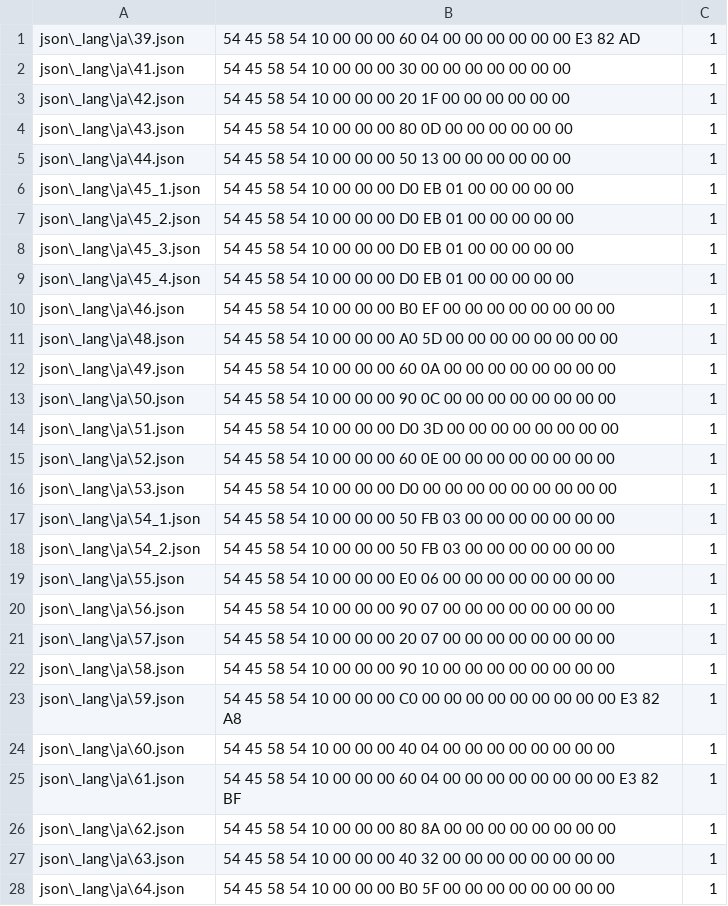
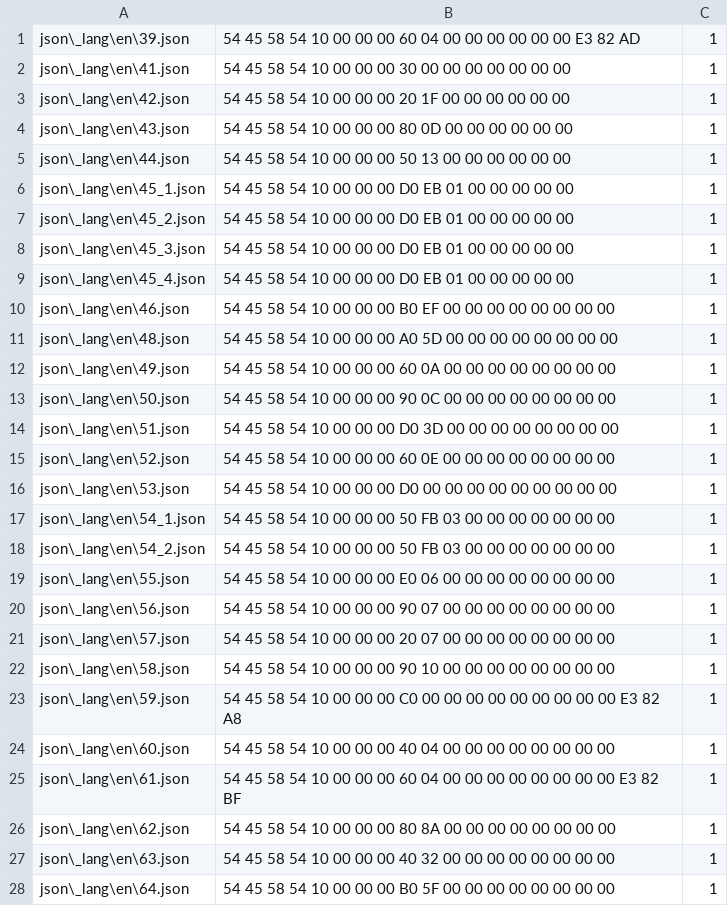
Before and after one commit to jmctune/dqxclarity, a CSV file: hex_dict.csv, drawn as a sheet; only a part is shown; the diff covers the shown part only.

```diff
--- a/hex_dict.csv
+++ b/hex_dict.csv
@@ -1,28 +1,28 @@
-json\_lang\ja\39.json,54 45 58 54 10 00 00 00 60 04 00 00 00 00 00 00 E3 82 AD,1
-json\_lang\ja\41.json,54 45 58 54 10 00 00 00 30 00 00 00 00 00 00 00,1
-json\_lang\ja\42.json,54 45 58 54 10 00 00 00 20 1F 00 00 00 00 00 00,1
-json\_lang\ja\43.json,54 45 58 54 10 00 00 00 80 0D 00 00 00 00 00 00,1
-json\_lang\ja\44.json,54 45 58 54 10 00 00 00 50 13 00 00 00 00 00 00,1
-json\_lang\ja\45_1.json,54 45 58 54 10 00 00 00 D0 EB 01 00 00 00 00 00,1
-json\_lang\ja\45_2.json,54 45 58 54 10 00 00 00 D0 EB 01 00 00 00 00 00,1
-json\_lang\ja\45_3.json,54 45 58 54 10 00 00 00 D0 EB 01 00 00 00 00 00,1
-json\_lang\ja\45_4.json,54 45 58 54 10 00 00 00 D0 EB 01 00 00 00 00 00,1
-json\_lang\ja\46.json,54 45 58 54 10 00 00 00 B0 EF 00 00 00 00 00 00 00 00,1
-json\_lang\ja\48.json,54 45 58 54 10 00 00 00 A0 5D 00 00 00 00 00 00 00 00,1
-json\_lang\ja\49.json,54 45 58 54 10 00 00 00 60 0A 00 00 00 00 00 00 00 00,1
-json\_lang\ja\50.json,54 45 58 54 10 00 00 00 90 0C 00 00 00 00 00 00 00 00,1
-json\_lang\ja\51.json,54 45 58 54 10 00 00 00 D0 3D 00 00 00 00 00 00 00 00,1
-json\_lang\ja\52.json,54 45 58 54 10 00 00 00 60 0E 00 00 00 00 00 00 00 00,1
-json\_lang\ja\53.json,54 45 58 54 10 00 00 00 D0 00 00 00 00 00 00 00 00 00,1
-json\_lang\ja\54_1.json,54 45 58 54 10 00 00 00 50 FB 03 00 00 00 00 00 00 00,1
-json\_lang\ja\54_2.json,54 45 58 54 10 00 00 00 50 FB 03 00 00 00 00 00 00 00,1
-json\_lang\ja\55.json,54 45 58 54 10 00 00 00 E0 06 00 00 00 00 00 00 00 00,1
-json\_lang\ja\56.json,54 45 58 54 10 00 00 00 90 07 00 00 00 00 00 00 00 00,1
-json\_lang\ja\57.json,54 45 58 54 10 00 00 00 20 07 00 00 00 00 00 00 00 00,1
-json\_lang\ja\58.json,54 45 58 54 10 00 00 00 90 10 00 00 00 00 00 00 00 00,1
-json\_lang\ja\59.json,54 45 58 54 10 00 00 00 C0 00 00 00 00 00 00 00 00 00 E3 82 A8,1
-json\_lang\ja\60.json,54 45 58 54 10 00 00 00 40 04 00 00 00 00 00 00 00 00,1
-json\_lang\ja\61.json,54 45 58 54 10 00 00 00 60 04 00 00 00 00 00 00 00 00 E3 82 BF,1
-json\_lang\ja\62.json,54 45 58 54 10 00 00 00 80 8A 00 00 00 00 00 00 00 00,1
-json\_lang\ja\63.json,54 45 58 54 10 00 00 00 40 32 00 00 00 00 00 00 00 00,1
-json\_lang\ja\64.json,54 45 58 54 10 00 00 00 B0 5F 00 00 00 00 00 00 00 00,1
+json\_lang\en\39.json,54 45 58 54 10 00 00 00 60 04 00 00 00 00 00 00 E3 82 AD,1
+json\_lang\en\41.json,54 45 58 54 10 00 00 00 30 00 00 00 00 00 00 00,1
+json\_lang\en\42.json,54 45 58 54 10 00 00 00 20 1F 00 00 00 00 00 00,1
+json\_lang\en\43.json,54 45 58 54 10 00 00 00 80 0D 00 00 00 00 00 00,1
+json\_lang\en\44.json,54 45 58 54 10 00 00 00 50 13 00 00 00 00 00 00,1
+json\_lang\en\45_1.json,54 45 58 54 10 00 00 00 D0 EB 01 00 00 00 00 00,1
+json\_lang\en\45_2.json,54 45 58 54 10 00 00 00 D0 EB 01 00 00 00 00 00,1
+json\_lang\en\45_3.json,54 45 58 54 10 00 00 00 D0 EB 01 00 00 00 00 00,1
+json\_lang\en\45_4.json,54 45 58 54 10 00 00 00 D0 EB 01 00 00 00 00 00,1
+json\_lang\en\46.json,54 45 58 54 10 00 00 00 B0 EF 00 00 00 00 00 00 00 00,1
+json\_lang\en\48.json,54 45 58 54 10 00 00 00 A0 5D 00 00 00 00 00 00 00 00,1
+json\_lang\en\49.json,54 45 58 54 10 00 00 00 60 0A 00 00 00 00 00 00 00 00,1
+json\_lang\en\50.json,54 45 58 54 10 00 00 00 90 0C 00 00 00 00 00 00 00 00,1
+json\_lang\en\51.json,54 45 58 54 10 00 00 00 D0 3D 00 00 00 00 00 00 00 00,1
+json\_lang\en\52.json,54 45 58 54 10 00 00 00 60 0E 00 00 00 00 00 00 00 00,1
+json\_lang\en\53.json,54 45 58 54 10 00 00 00 D0 00 00 00 00 00 00 00 00 00,1
+json\_lang\en\54_1.json,54 45 58 54 10 00 00 00 50 FB 03 00 00 00 00 00 00 00,1
+json\_lang\en\54_2.json,54 45 58 54 10 00 00 00 50 FB 03 00 00 00 00 00 00 00,1
+json\_lang\en\55.json,54 45 58 54 10 00 00 00 E0 06 00 00 00 00 00 00 00 00,1
+json\_lang\en\56.json,54 45 58 54 10 00 00 00 90 07 00 00 00 00 00 00 00 00,1
+json\_lang\en\57.json,54 45 58 54 10 00 00 00 20 07 00 00 00 00 00 00 00 00,1
+json\_lang\en\58.json,54 45 58 54 10 00 00 00 90 10 00 00 00 00 00 00 00 00,1
+json\_lang\en\59.json,54 45 58 54 10 00 00 00 C0 00 00 00 00 00 00 00 00 00 E3 82 A8,1
+json\_lang\en\60.json,54 45 58 54 10 00 00 00 40 04 00 00 00 00 00 00 00 00,1
+json\_lang\en\61.json,54 45 58 54 10 00 00 00 60 04 00 00 00 00 00 00 00 00 E3 82 BF,1
+json\_lang\en\62.json,54 45 58 54 10 00 00 00 80 8A 00 00 00 00 00 00 00 00,1
+json\_lang\en\63.json,54 45 58 54 10 00 00 00 40 32 00 00 00 00 00 00 00 00,1
+json\_lang\en\64.json,54 45 58 54 10 00 00 00 B0 5F 00 00 00 00 00 00 00 00,1
```
Also changed, not shown: 102 edited cells elsewhere in this file, 1 other file.
